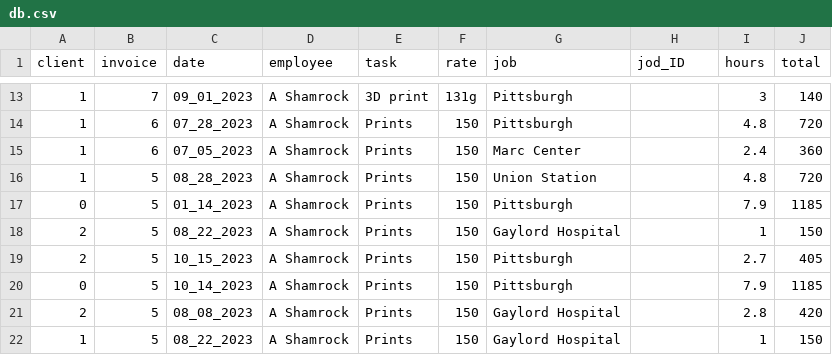
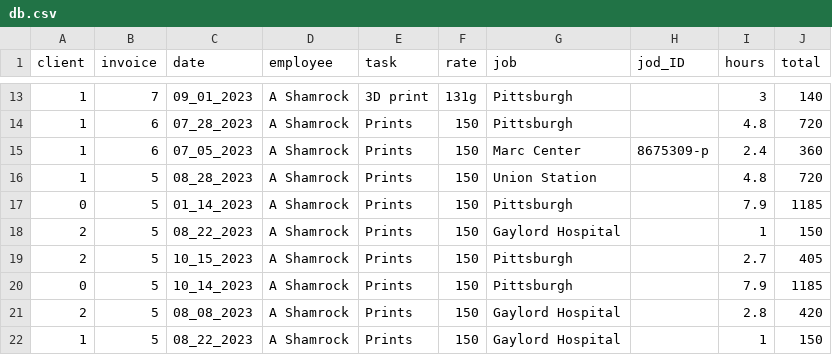
Before and after one commit to ashamrock/TestTable, a CSV file: db.csv, drawn as a sheet; only a part is shown, gaps mark what is left out.

Commit message:
Update db.csv

```diff
--- a/db.csv
+++ b/db.csv
@@ -14,3 +14,3 @@
 1,6,07_28_2023,A Shamrock,Prints,150,Pittsburgh,,4.8,720
-1,6,07_05_2023,A Shamrock,Prints,150,Marc Center,,2.4,360
+1,6,07_05_2023,A Shamrock,Prints,150,Marc Center,8675309-p,2.4,360
 1,5,08_28_2023,A Shamrock,Prints,150,Union Station,,4.8,720
```
